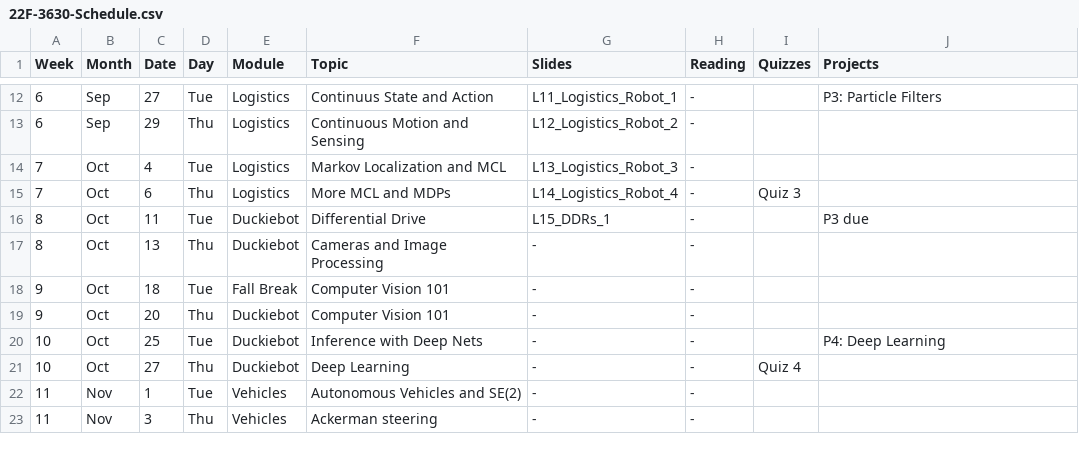
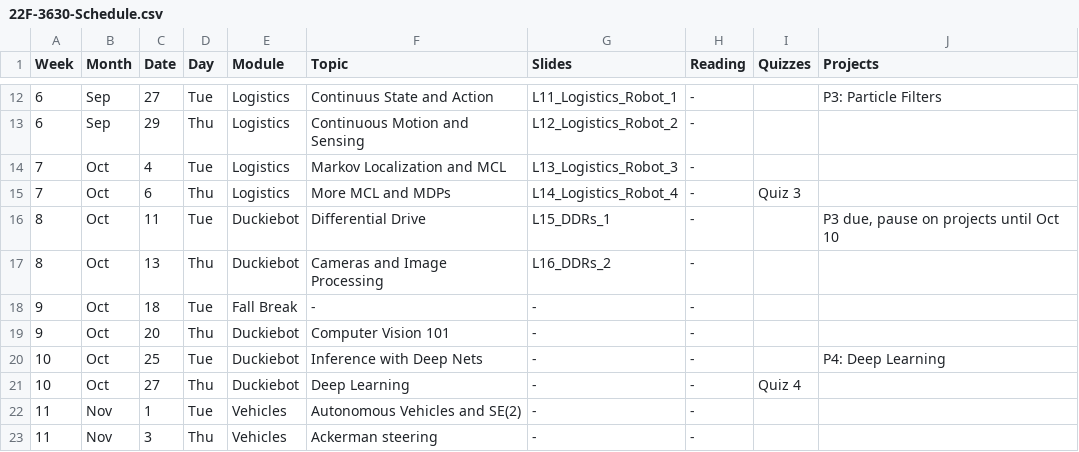
Before and after one commit to dellaert/22F-3630, a CSV file: _data/22F-3630-Schedule.csv, drawn as a sheet; only a part is shown, gaps mark what is left out.

```diff
--- a/_data/22F-3630-Schedule.csv
+++ b/_data/22F-3630-Schedule.csv
@@ -15,5 +15,5 @@
 7,Oct,6,Thu,Logistics,More MCL and MDPs,L14_Logistics_Robot_4,-,Quiz 3,
-8,Oct,11,Tue,Duckiebot,Differential Drive,L15_DDRs_1,-,,P3 due
-8,Oct,13,Thu,Duckiebot,Cameras and Image Processing,-,-,,
-9,Oct,18,Tue,Fall Break,Computer Vision 101,-,-,,
+8,Oct,11,Tue,Duckiebot,Differential Drive,L15_DDRs_1,-,,"P3 due, pause on projects until Oct 10"
+8,Oct,13,Thu,Duckiebot,Cameras and Image Processing,L16_DDRs_2,-,,
+9,Oct,18,Tue,Fall Break,-,-,-,,
 9,Oct,20,Thu,Duckiebot,Computer Vision 101,-,-,,
```
Also changed, not shown: 1 other file.
